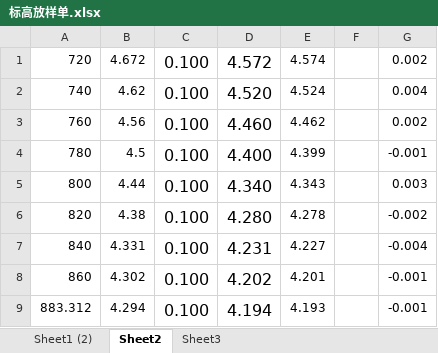
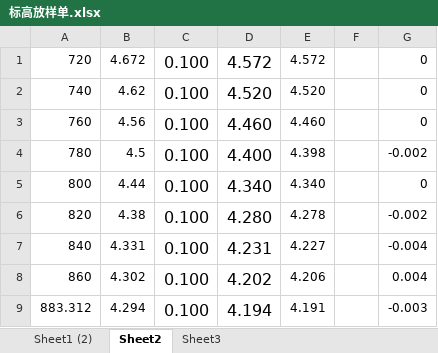
Before and after one commit to crechen/hekun, an Excel workbook: 跨海一路（K2+720~K2+883.312）/标高放样单.xlsx, sheet Sheet2, drawn as a sheet; values as stored, in another font and other column widths than the file's, no borders; the diff names each change by its address in the sheet, - before the commit and + after, or states it on an @@ line.

```diff
--- a/跨海一路（K2+720~K2+883.312）/标高放样单.xlsx (sheet Sheet2)
+++ b/跨海一路（K2+720~K2+883.312）/标高放样单.xlsx (sheet Sheet2)
-E1: 4.574
+E1: 4.572
-G1: 0.002
+G1: 0
-E2: 4.524
+E2: 4.520
-G2: 0.004
+G2: 0
-E3: 4.462
+E3: 4.460
-G3: 0.002
+G3: 0
-E4: 4.399
+E4: 4.398
-G4: -0.001
+G4: -0.002
-E5: 4.343
+E5: 4.340
-G5: 0.003
+G5: 0
-E8: 4.201
+E8: 4.206
-G8: -0.001
+G8: 0.004
-E9: 4.193
+E9: 4.191
-G9: -0.001
+G9: -0.003
```
Also changed, not shown: sheet Sheet1 (2), 12 other files.
